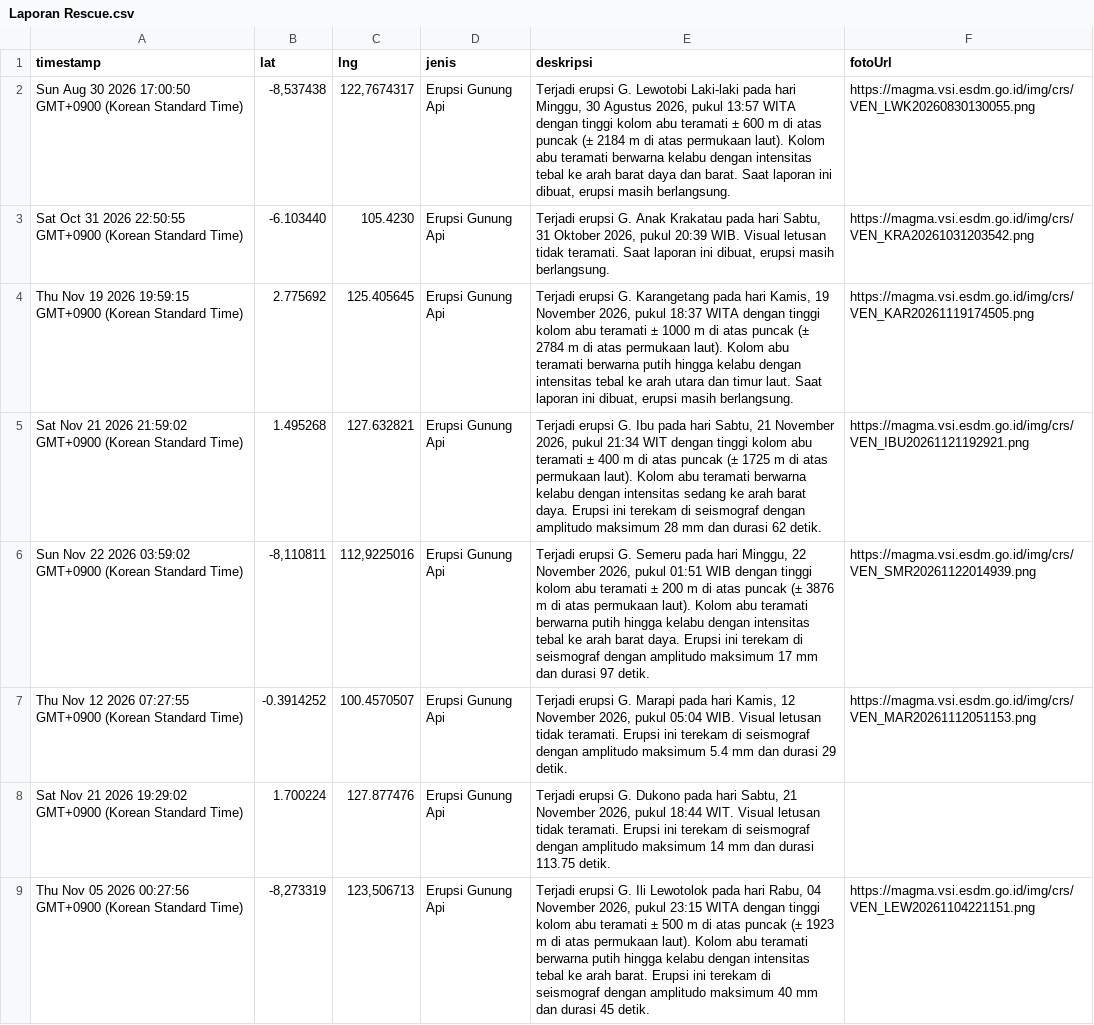
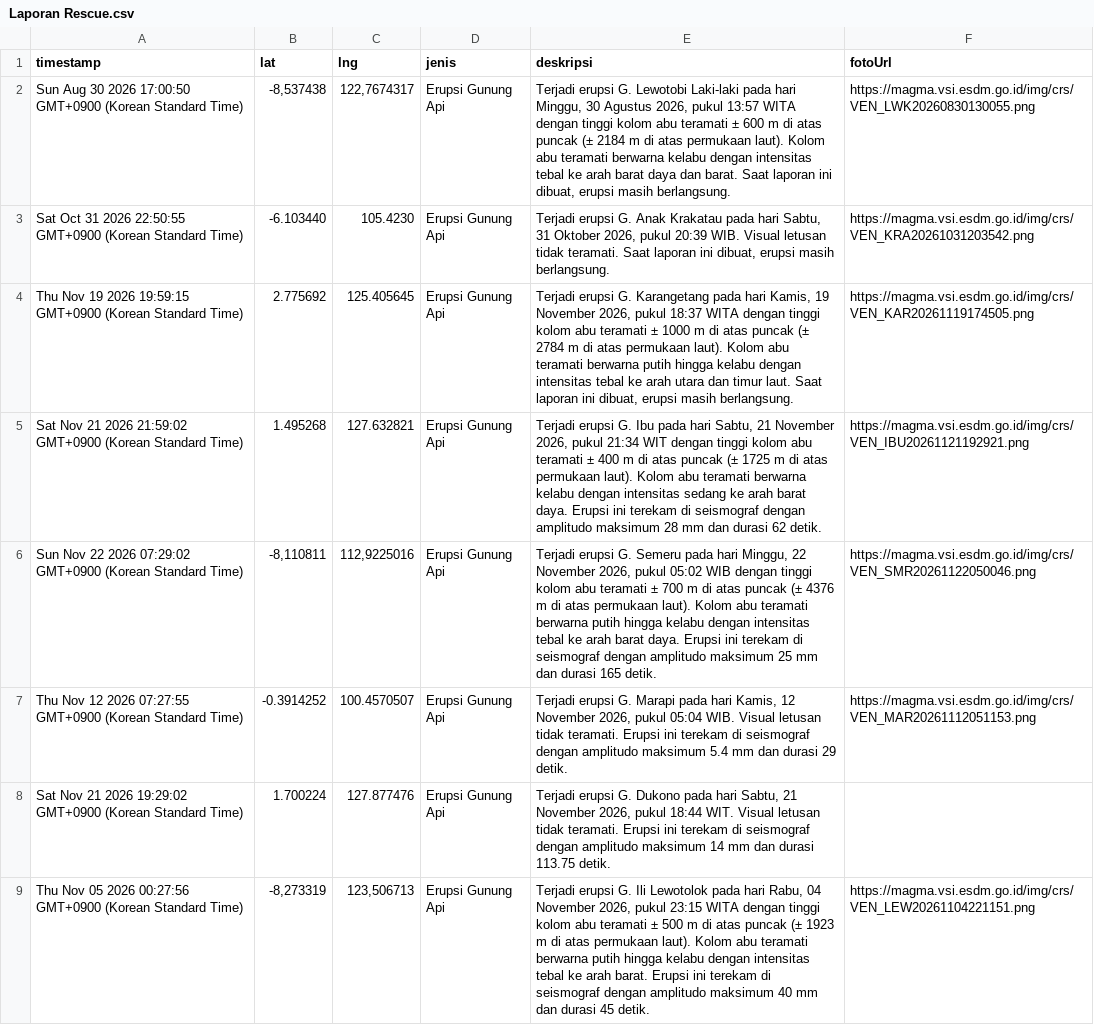
Before and after one commit to gpmlabuangnamrole-cell/Rescue, a CSV file: Laporan Rescue.csv, drawn as a sheet; only a part is shown.

Commit message:
Update Laporan Rescue otomatis dari Google Sheet

```diff
--- a/Laporan Rescue.csv
+++ b/Laporan Rescue.csv
@@ -5,3 +5,3 @@
 "Sat Nov 21 2026 21:59:02 GMT+0900 (Korean Standard Time)","1.495268","127.632821","Erupsi Gunung Api","Terjadi erupsi G. Ibu pada hari Sabtu, 21 November 2026, pukul 21:34 WIT dengan tinggi kolom abu teramati ± 400 m di atas puncak (± 1725 m di atas permukaan laut). Kolom abu teramati berwarna kelabu dengan intensitas sedang ke arah barat daya. Erupsi ini terekam di seismograf dengan amplitudo maksimum 28 mm dan durasi 62 detik.","https://magma.vsi.esdm.go.id/img/crs/VEN_IBU20261121192921.png"
-"Sun Nov 22 2026 03:59:02 GMT+0900 (Korean Standard Time)","-8,110811","112,9225016","Erupsi Gunung Api","Terjadi erupsi G. Semeru pada hari Minggu, 22 November 2026, pukul 01:51 WIB dengan tinggi kolom abu teramati ± 200 m di atas puncak (± 3876 m di atas permukaan laut). Kolom abu teramati berwarna putih hingga kelabu dengan intensitas tebal ke arah barat daya. Erupsi ini terekam di seismograf dengan amplitudo maksimum 17 mm dan durasi 97 detik.","https://magma.vsi.esdm.go.id/img/crs/VEN_SMR20261122014939.png"
+"Sun Nov 22 2026 07:29:02 GMT+0900 (Korean Standard Time)","-8,110811","112,9225016","Erupsi Gunung Api","Terjadi erupsi G. Semeru pada hari Minggu, 22 November 2026, pukul 05:02 WIB dengan tinggi kolom abu teramati ± 700 m di atas puncak (± 4376 m di atas permukaan laut). Kolom abu teramati berwarna putih hingga kelabu dengan intensitas tebal ke arah barat daya. Erupsi ini terekam di seismograf dengan amplitudo maksimum 25 mm dan durasi 165 detik.","https://magma.vsi.esdm.go.id/img/crs/VEN_SMR20261122050046.png"
 "Thu Nov 12 2026 07:27:55 GMT+0900 (Korean Standard Time)","-0.3914252","100.4570507","Erupsi Gunung Api","Terjadi erupsi G. Marapi pada hari Kamis, 12 November 2026, pukul 05:04 WIB. Visual letusan tidak teramati. Erupsi ini terekam di seismograf dengan amplitudo maksimum 5.4 mm dan durasi 29 detik.","https://magma.vsi.esdm.go.id/img/crs/VEN_MAR20261112051153.png"
```
